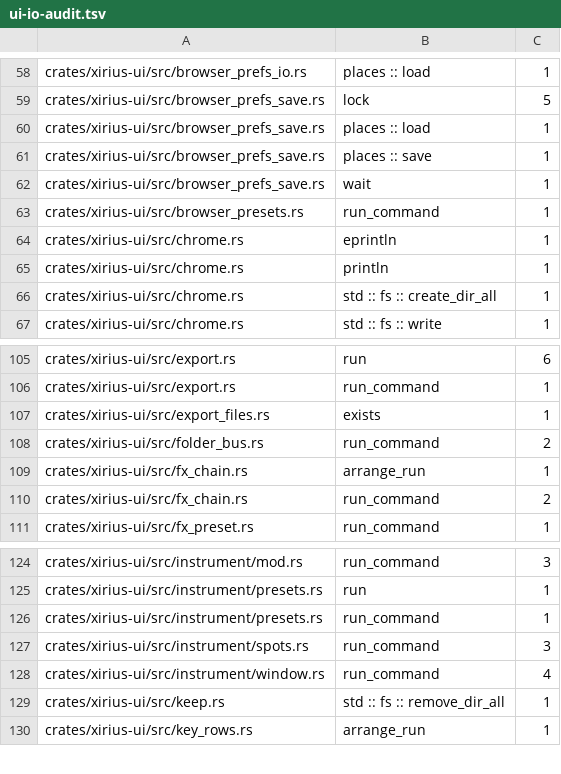
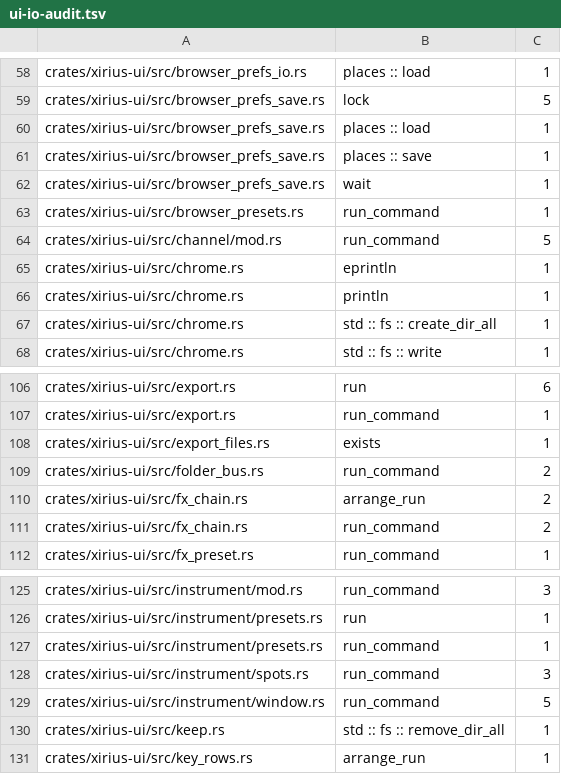
Before and after one commit to tekalu1/xirius, a TSV file: docs/ui-io-audit.tsv, drawn as a sheet; only a part is shown, gaps mark what is left out.

```diff
--- a/docs/ui-io-audit.tsv
+++ b/docs/ui-io-audit.tsv
@@ -63,2 +63,3 @@ crates/xirius-ui/src/browser_prefs_save.rs	wait	1
 crates/xirius-ui/src/browser_presets.rs	run_command	1
+crates/xirius-ui/src/channel/mod.rs	run_command	5
 crates/xirius-ui/src/chrome.rs	eprintln	1
@@ -108,3 +109,3 @@ crates/xirius-ui/src/export_files.rs	exists	1
 crates/xirius-ui/src/folder_bus.rs	run_command	2
-crates/xirius-ui/src/fx_chain.rs	arrange_run	1
+crates/xirius-ui/src/fx_chain.rs	arrange_run	2
 crates/xirius-ui/src/fx_chain.rs	run_command	2
@@ -127,3 +128,3 @@ crates/xirius-ui/src/instrument/presets.rs	run_command	1
 crates/xirius-ui/src/instrument/spots.rs	run_command	3
-crates/xirius-ui/src/instrument/window.rs	run_command	4
+crates/xirius-ui/src/instrument/window.rs	run_command	5
 crates/xirius-ui/src/keep.rs	std :: fs :: remove_dir_all	1
```
Also changed, not shown: 21 other files.
